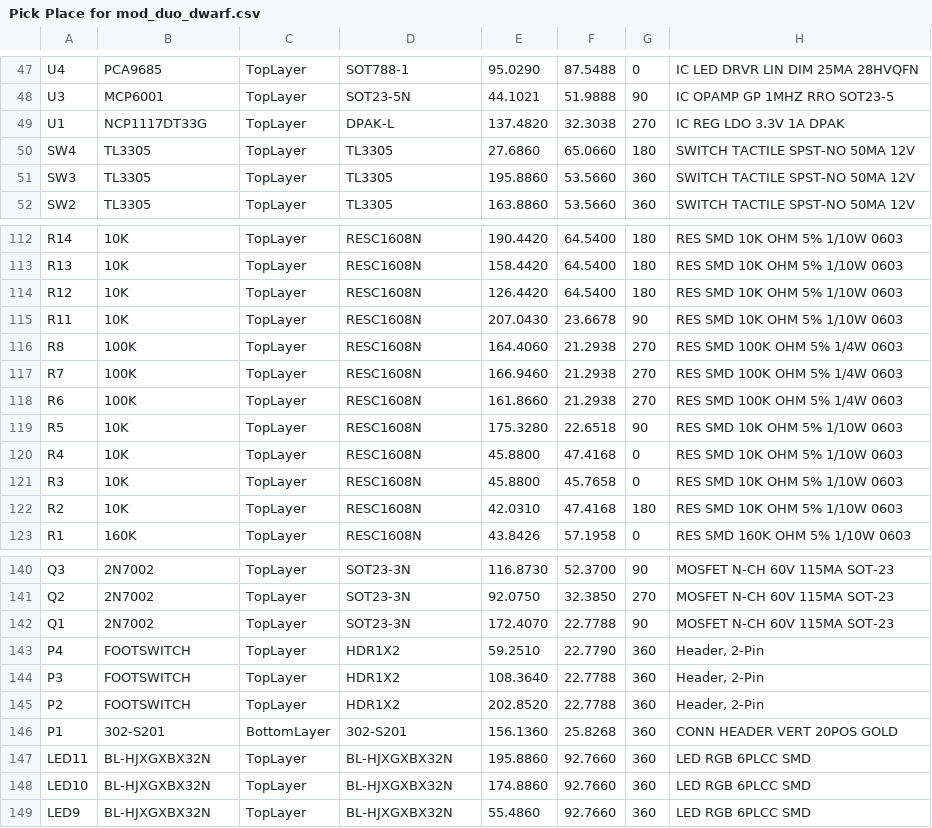
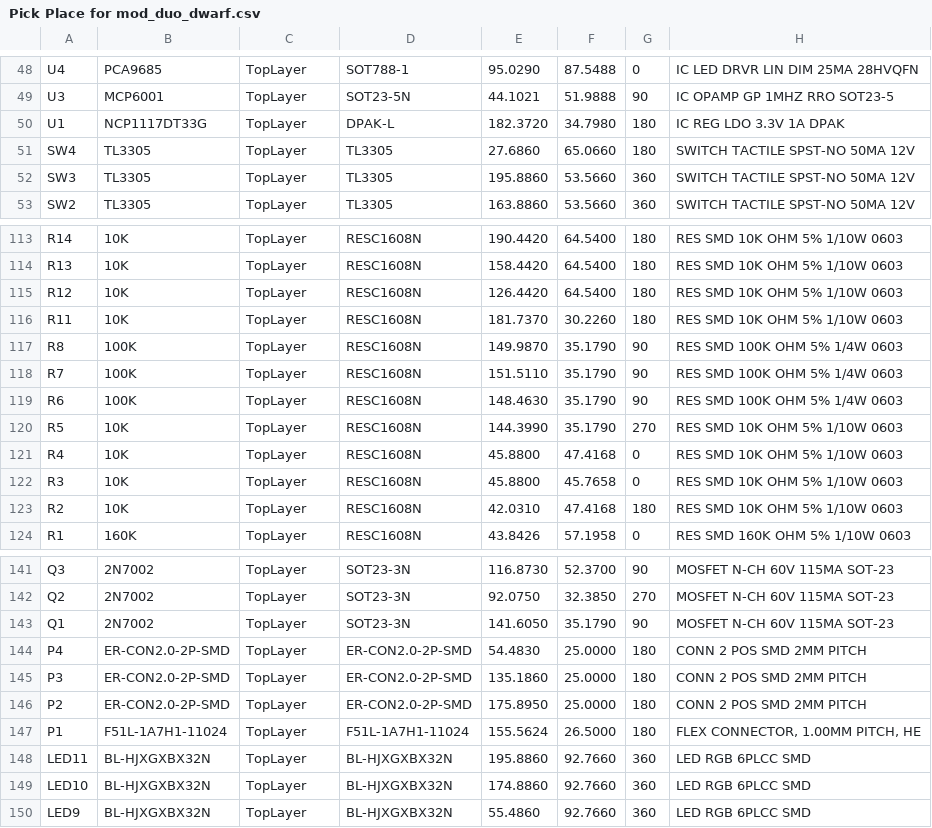
Before and after one commit to mod-audio/hw-mod-dwarf, a CSV file: controller-board/Assembly/Pick Place for mod_duo_dwarf.csv, drawn as a sheet; only a part is shown, gaps mark what is left out; addresses are those after the commit; the diff covers the shown part only; the diff names each change by its address in the sheet, - before the commit and + after, or states it on an @@ line.

Commit message:
controllerbard: change footswitches and main connector

```diff
--- a/controller-board/Assembly/Pick Place for mod_duo_dwarf.csv
+++ b/controller-board/Assembly/Pick Place for mod_duo_dwarf.csv
-E50: 137.4820
+E50: 182.3720
-F50: 32.3038
+F50: 34.7980
-G50: 270
+G50: 180
-E116: 207.0430
+E116: 181.7370
-F116: 23.6678
+F116: 30.2260
-G116: 90
+G116: 180
-E117: 164.4060
+E117: 149.9870
-F117:F119: 21.2938
+F117:F119: 35.1790
-G117:G119: 270
+G117:G119: 90
-E118: 166.9460
+E118: 151.5110
-E119: 161.8660
+E119: 148.4630
-E120: 175.3280
+E120: 144.3990
-F120: 22.6518
+F120: 35.1790
-G120: 90
+G120: 270
-E143: 172.4070
+E143: 141.6050
-F143: 22.7788
+F143: 35.1790
-B144:B146: FOOTSWITCH
+B144:B146: ER-CON2.0-2P-SMD
-D144:D146: HDR1X2
+D144:D146: ER-CON2.0-2P-SMD
-E144: 59.2510
+E144: 54.4830
-F144: 22.7790
+F144: 25.0000
-G144:G147: 360
+G144:G147: 180
-H144:H146: Header, 2-Pin
+H144:H146: CONN 2 POS SMD 2MM PITCH
-E145: 108.3640
+E145: 135.1860
-F145:F146: 22.7788
+F145:F146: 25.0000
-E146: 202.8520
+E146: 175.8950
-B147: 302-S201
+B147: F51L-1A7H1-11024
-C147: BottomLayer
+C147: TopLayer
-D147: 302-S201
+D147: F51L-1A7H1-11024
-E147: 156.1360
+E147: 155.5624
-F147: 25.8268
+F147: 26.5000
-H147: CONN HEADER VERT 20POS GOLD
+H147: FLEX CONNECTOR, 1.00MM PITCH, HE
```
Also changed, not shown: 1 added row and 23 edited cells elsewhere in this file, 44 other files.
